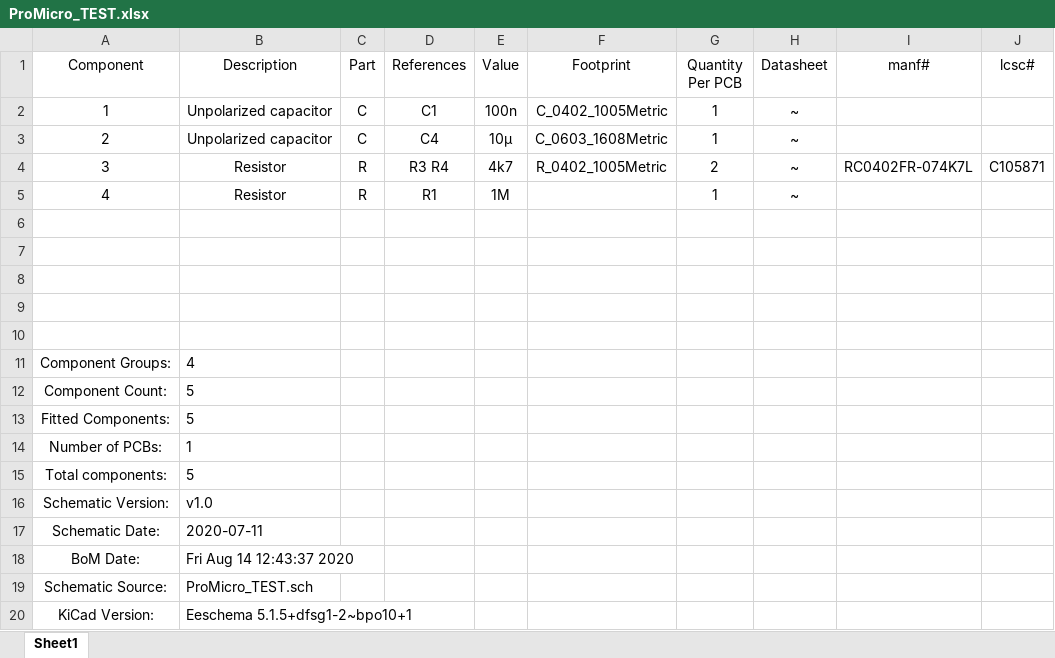
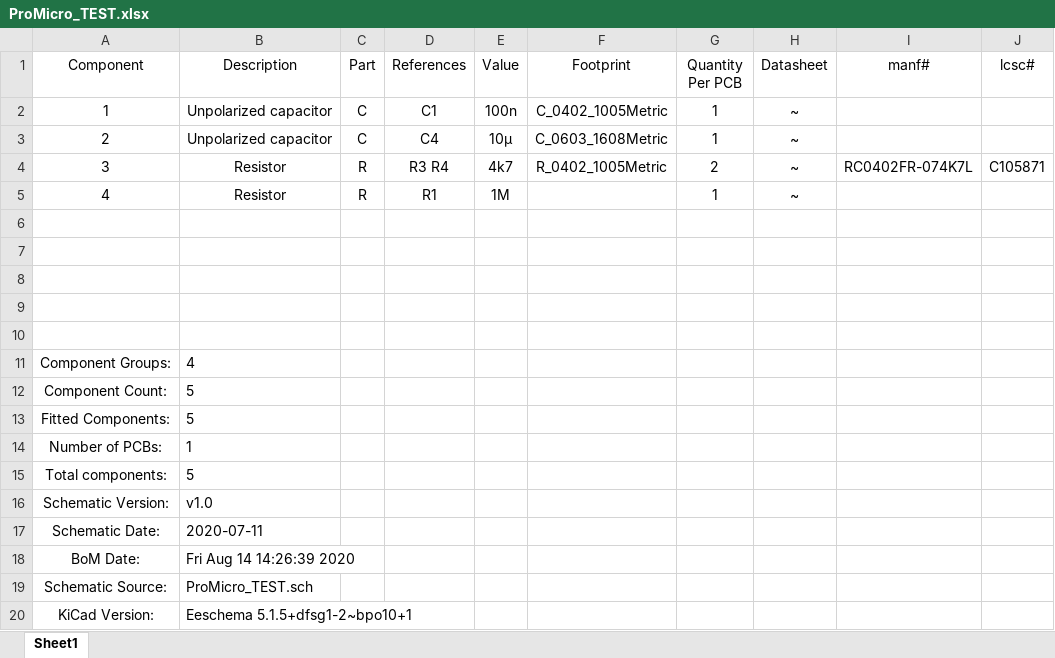
Before and after one commit to nerdyscout/ProMicro, an Excel workbook: docs/BOM/ProMicro_TEST.xlsx, sheet Sheet1, drawn as a sheet; values as stored, in another font and other column widths than the file's, no borders; the diff names each change by its address in the sheet, - before the commit and + after, or states it on an @@ line.

```diff
--- a/docs/BOM/ProMicro_TEST.xlsx (sheet Sheet1)
+++ b/docs/BOM/ProMicro_TEST.xlsx (sheet Sheet1)
-B18 (Description): Fri Aug 14 12:43:37 2020
+B18 (Description): Fri Aug 14 14:26:39 2020
```
Also changed, not shown: 6 other files.
